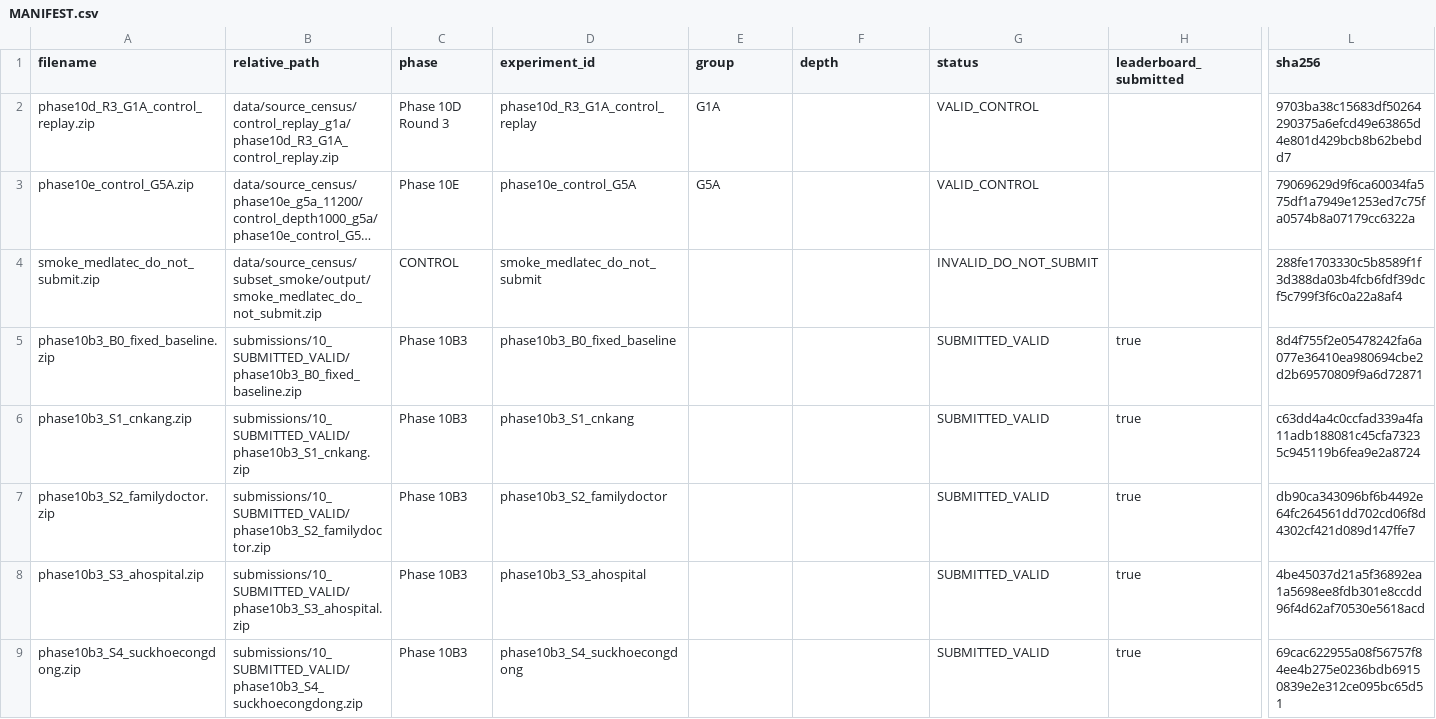
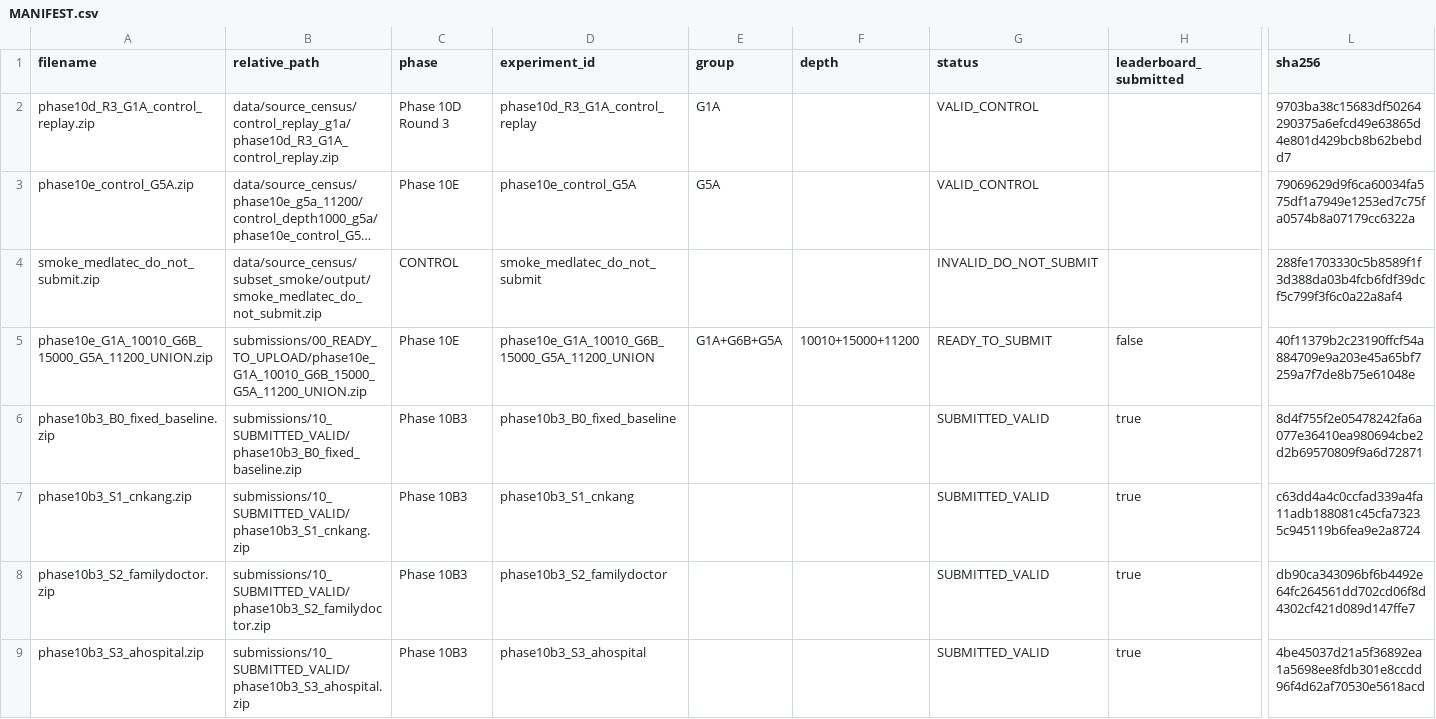
Before and after one commit to minhtb51107/vibiomir_retrieval, a CSV file: submissions/MANIFEST.csv, drawn as a sheet; only a part is shown, gaps mark what is left out; the shorter side is filled out with more unchanged rows; long unchanged cells end in …; rows hold the shown columns only; the diff names each change by its address in the sheet, - before the commit and + after, or states it on an @@ line.

```diff
--- a/submissions/MANIFEST.csv
+++ b/submissions/MANIFEST.csv
+row 5: phase10e_G1A_10010_G6B_15000_G5A_11200_UNION.zip | submissions/00_READY_TO_UPLOAD/phase10e_G1A_10010_G6B_15000_G5A_11200_UNION.zip | Phase 10E | phase10e_G1A_10010_G6B_15000_G5A_11200_UNION | G1A+G6B+G5A | 10010+15000+11200 | READY_TO_SUBMIT | false | 40f11379b2c23190ffcf54a884709e9a203e45a65bf7259a7f7de8b75e61048e
```
Also changed, not shown: 17 other files.
